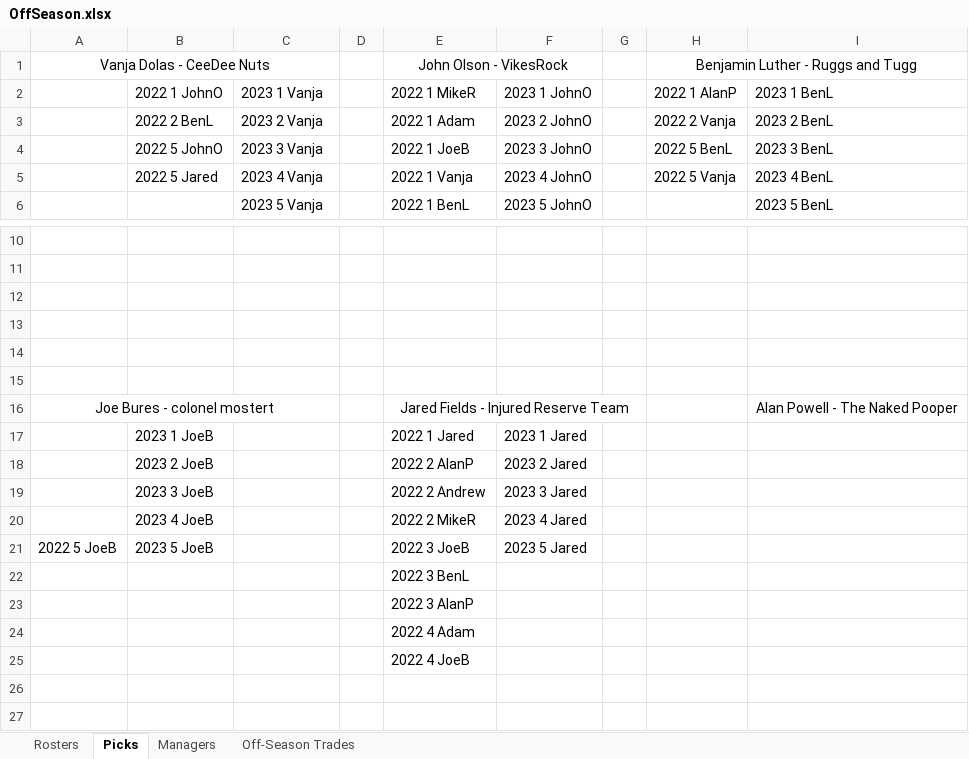
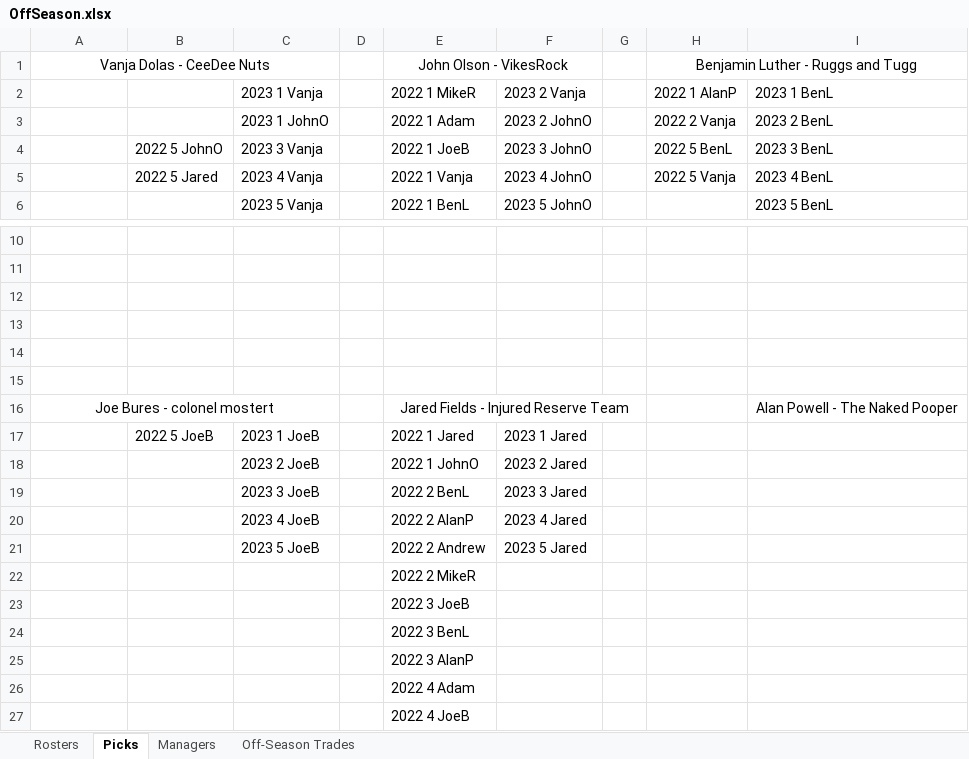
Before and after one commit to johnolson8734/Dynasty, an Excel workbook: OffSeason.xlsx, sheet Picks, drawn as a sheet; only a part is shown, gaps mark what is left out; values as stored, in another font and other column widths than the file's, no borders; rows hold the shown columns only; the diff names each change by its address in the sheet, - before the commit and + after, or states it on an @@ line.

```diff
--- a/OffSeason.xlsx (sheet Picks)
+++ b/OffSeason.xlsx (sheet Picks)
-B2: 2022 1 JohnO
+B2: (empty)
-F2: 2023 1 JohnO
+F2: 2023 2 Vanja
-B3: 2022 2 BenL
+B3: (empty)
-C3: 2023 2 Vanja
+C3: 2023 1 JohnO
-B17: 2023 1 JoeB
+B17: 2022 5 JoeB
-C17: (empty)
+C17: 2023 1 JoeB
-B18: 2023 2 JoeB
+B18: (empty)
-C18: (empty)
+C18: 2023 2 JoeB
-E18: 2022 2 AlanP
+E18: 2022 1 JohnO
-B19: 2023 3 JoeB
+B19: (empty)
-C19: (empty)
+C19: 2023 3 JoeB
-E19: 2022 2 Andrew
+E19: 2022 2 BenL
-B20: 2023 4 JoeB
+B20: (empty)
-C20: (empty)
+C20: 2023 4 JoeB
-E20: 2022 2 MikeR
+E20: 2022 2 AlanP
-A21: 2022 5 JoeB
+A21: (empty)
-B21: 2023 5 JoeB
+B21: (empty)
-C21: (empty)
+C21: 2023 5 JoeB
-E21: 2022 3 JoeB
+E21: 2022 2 Andrew
-E22: 2022 3 BenL
+E22: 2022 2 MikeR
-E23: 2022 3 AlanP
+E23: 2022 3 JoeB
+row 24:  |  |  |  | 2022 3 BenL
+row 25:  |  |  |  | 2022 3 AlanP
```
Also changed, not shown: sheet Rosters, sheet Off-Season Trades.
